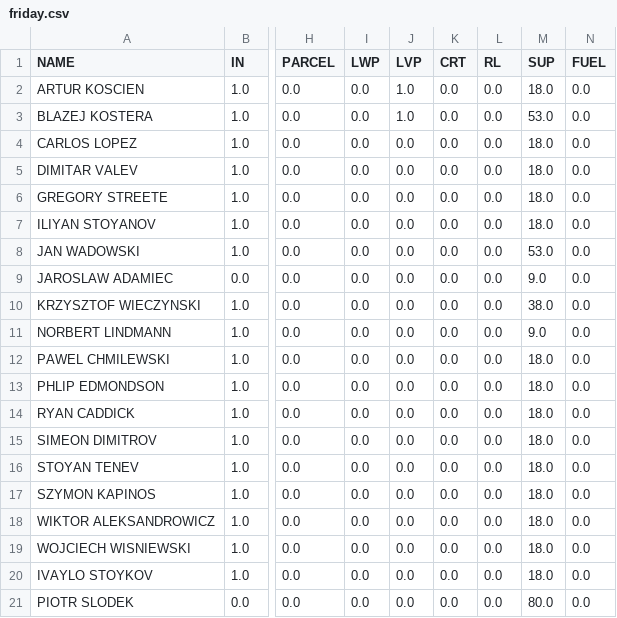
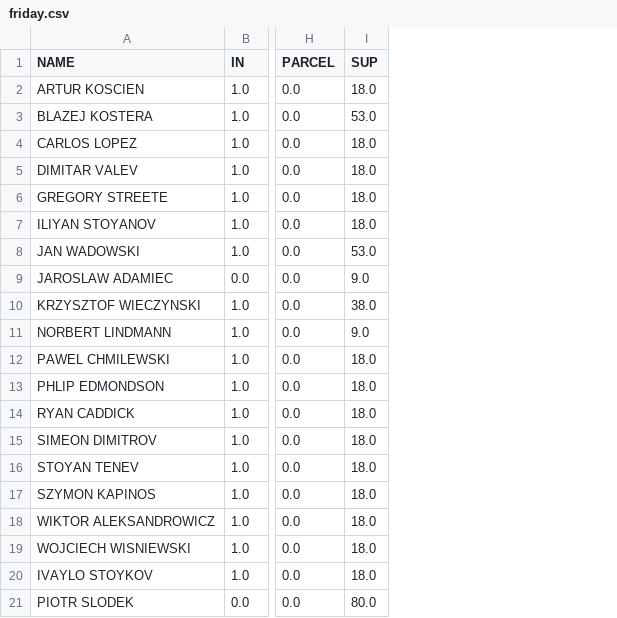
Before and after one commit to cerebrium/crmbackend, a CSV file: friday.csv, drawn as a sheet; only a part is shown, gaps mark what is left out; the diff names each change by its address in the sheet, - before the commit and + after, or states it on an @@ line.

```diff
--- a/friday.csv
+++ b/friday.csv
-column I (LWP), rows 2-21: all 0.0
-column J (LVP), rows 2-21: 1.0 | 1.0 | 0.0 | 0.0 | 0.0 | 0.0 | 0.0 | 0.0 | 0.0 | 0.0 | 0.0 | 0.0 | 0.0 | 0.0 | 0.0 | 0.0 | 0.0 | 0.0 | 0.0 | 0.0
-column K (CRT), rows 2-21: all 0.0
-column L (RL), rows 2-21: all 0.0
-column N (FUEL), rows 2-21: all 0.0
```
Also changed, not shown: monday.csv, saturday.csv, 15 other files.
